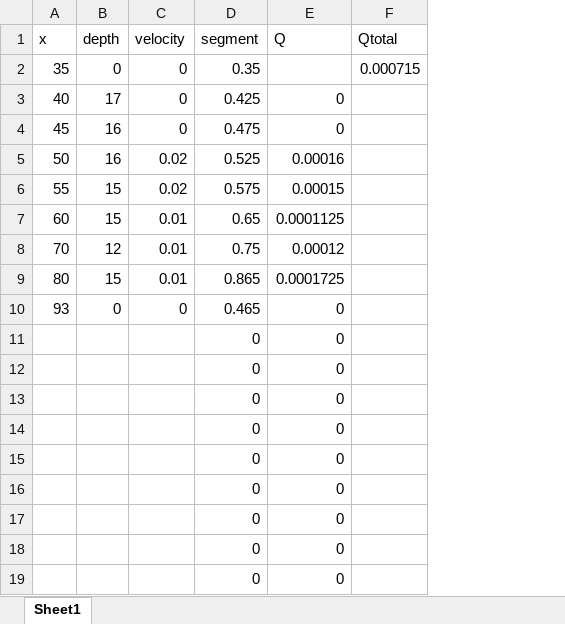
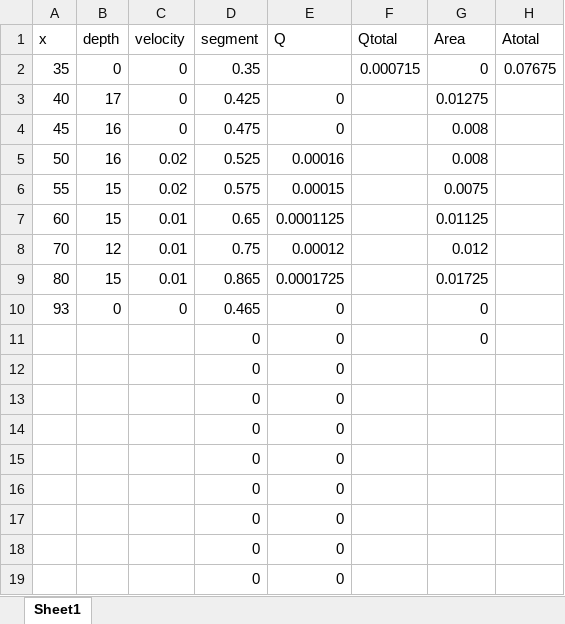
Before and after one commit to Kriddie/LongTermData_CayambeCoca, an Excel workbook: Discharge/Station1_2021-06-10_1130.xlsx, sheet Sheet1, drawn as a sheet; values as stored, in another font and other column widths than the file's, no borders; the diff names each change by its address in the sheet, - before the commit and + after, or states it on an @@ line.

```diff
--- a/Discharge/Station1_2021-06-10_1130.xlsx (sheet Sheet1)
+++ b/Discharge/Station1_2021-06-10_1130.xlsx (sheet Sheet1)
+column G (Area), rows 2-11: 0 | 0.01275 | 0.008 | 0.008 | 0.0075 | 0.01125 | 0.012 | 0.01725 | 0 | 0
+column H (Atotal), row 2: 0.07675
```
Also changed, not shown: Discharge/Station1_2021-06-11_1011.xlsx, Discharge/Station2_2021-06-10_1211.xlsx, 36 other files.
